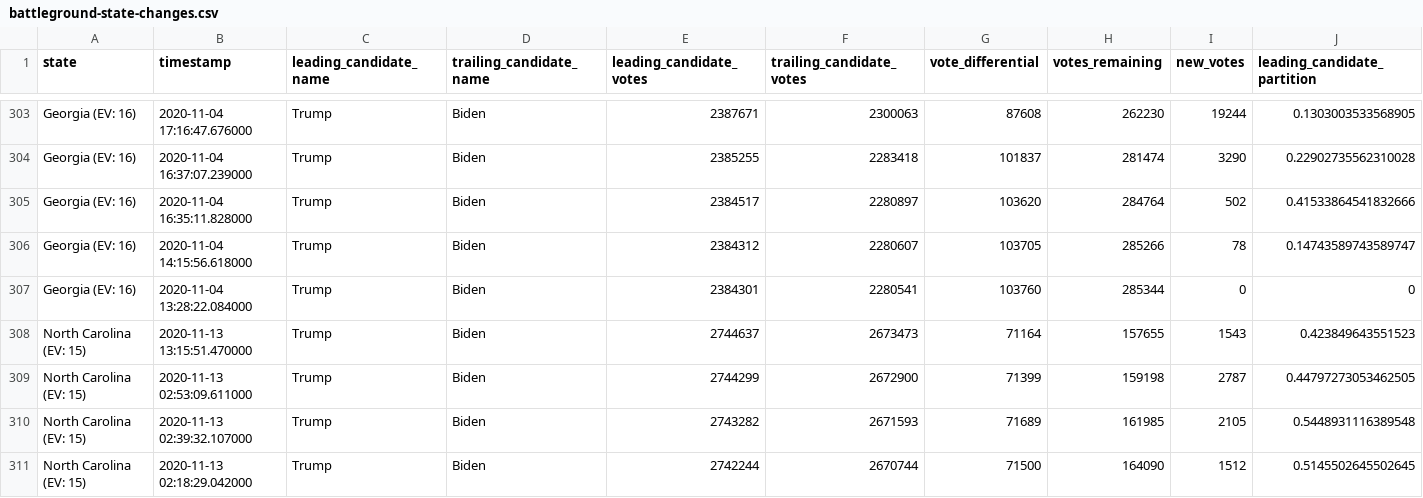
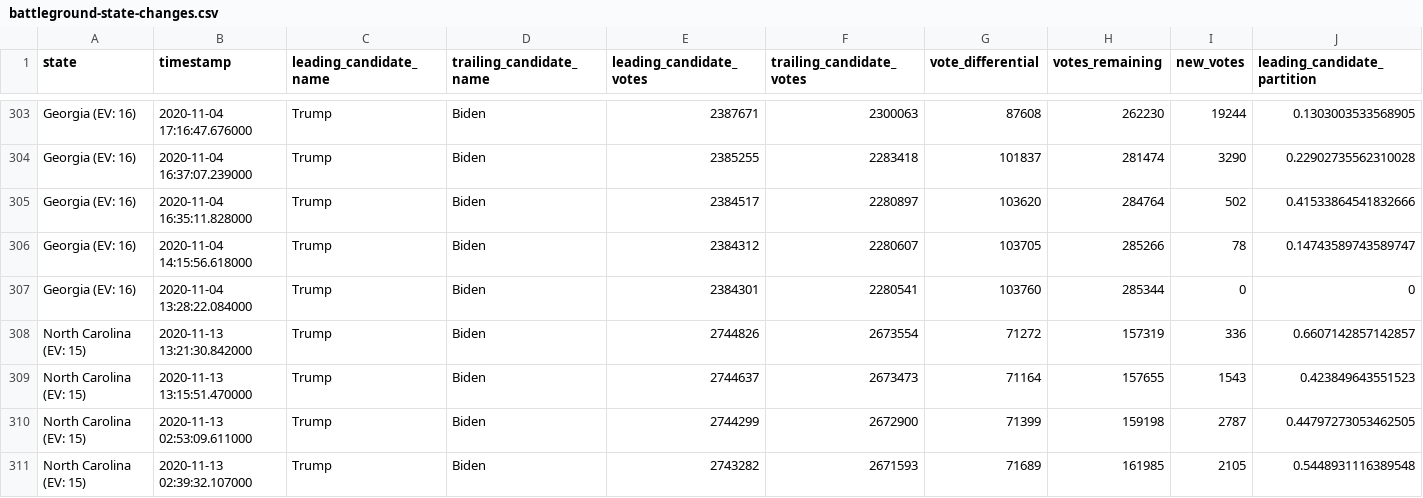
Before and after one commit to mariasam1/nyt-2020-election-scraper, a CSV file: battleground-state-changes.csv, drawn as a sheet; only a part is shown, gaps mark what is left out; the shorter side is filled out with more unchanged rows; rows hold the shown columns only; the diff names each change by its address in the sheet, - before the commit and + after, or states it on an @@ line.

```diff
--- a/battleground-state-changes.csv
+++ b/battleground-state-changes.csv
+row 308: North Carolina (EV: 15) | 2020-11-13 13:21:30.842000 | Trump | Biden | 2744826 | 2673554 | 71272 | 157319 | 336 | 0.6607142857142857
```
Also changed, not shown: 2 other files.
